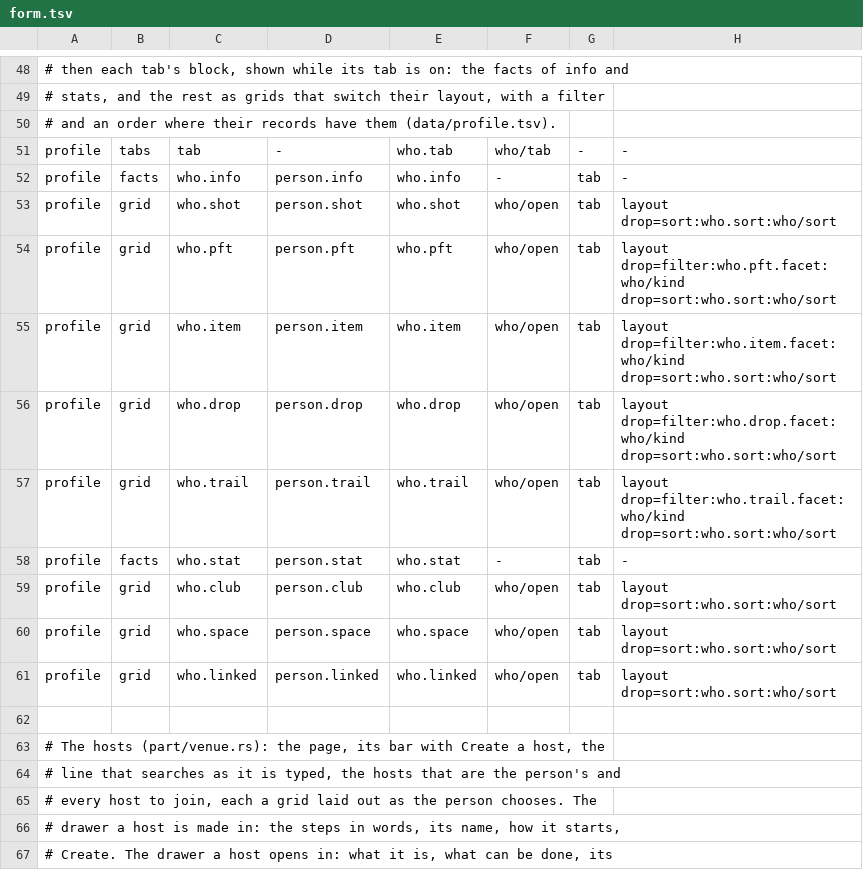
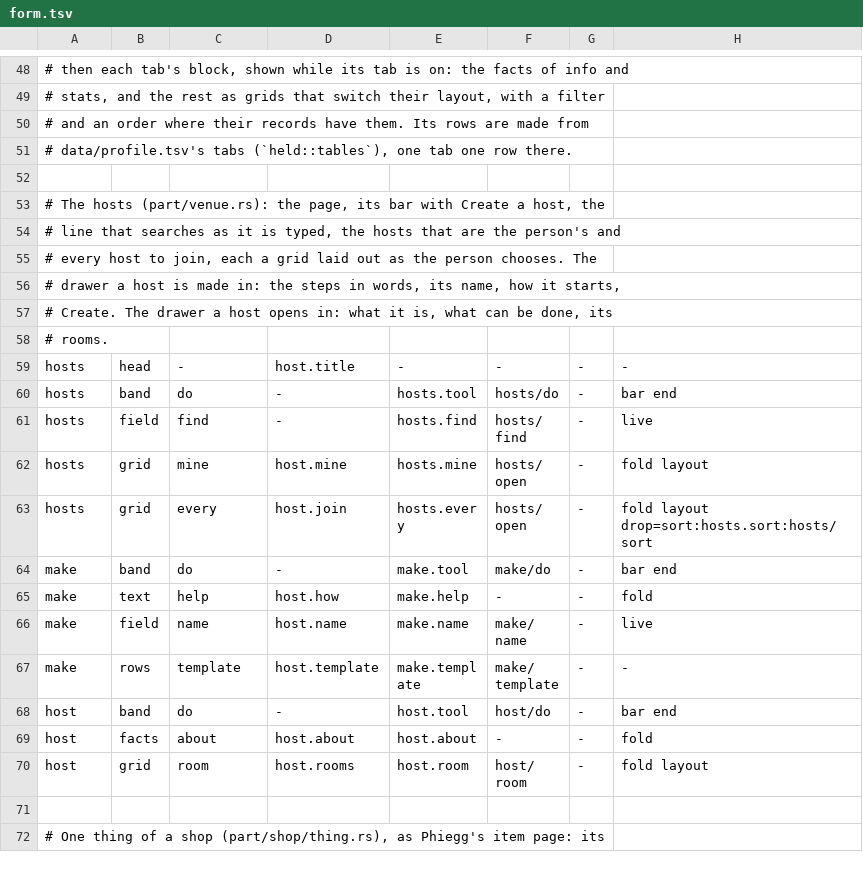
Before and after one commit to gemphi/phikit, a TSV file: crates/appkit/app/phiogy/data/form.tsv, drawn as a sheet; only a part is shown, gaps mark what is left out; the shorter side is filled out with more unchanged rows; removed rows and columns are numbered as before the commit, all else as after; the diff names each change by its address in the sheet, - before the commit and + after, or states it on an @@ line.

```diff
--- a/crates/appkit/app/phiogy/data/form.tsv
+++ b/crates/appkit/app/phiogy/data/form.tsv
-A50: …records have them (data/profile.tsv).
+A50: …records have them. Its rows are made from
-row 51: profile | tabs | tab | - | who.tab | who/tab | - | -
-row 52: profile | facts | who.info | person.info | who.info | - | tab | -
-row 53: profile | grid | who.shot | person.shot | who.shot | who/open | tab | layout drop=sort:who.sort:who/sort
-row 54: profile | grid | who.pft | person.pft | who.pft | who/open | tab | layout drop=filter:who.pft.facet:who/kind drop=sort:who.sort:who/sort
-row 55: profile | grid | who.item | person.item | who.item | who/open | tab | layout drop=filter:who.item.facet:who/kind drop=sort:who.sort:who/sort
-row 56: profile | grid | who.drop | person.drop | who.drop | who/open | tab | layout drop=filter:who.drop.facet:who/kind drop=sort:who.sort:who/sort
-row 57: profile | grid | who.trail | person.trail | who.trail | who/open | tab | layout drop=filter:who.trail.facet:who/kind drop=sort:who.sort:who/sort
-row 58: profile | facts | who.stat | person.stat | who.stat | - | tab | -
-row 59: profile | grid | who.club | person.club | who.club | who/open | tab | layout drop=sort:who.sort:who/sort
-row 60: profile | grid | who.space | person.space | who.space | who/open | tab | layout drop=sort:who.sort:who/sort
-row 61: profile | grid | who.linked | person.linked | who.linked | who/open | tab | layout drop=sort:who.sort:who/sort
+row 51: # data/profile.tsv's tabs (`held::tables`), one tab one row there.
```
Also changed, not shown: crates/appkit/app/phiogy/data/listing.tsv, crates/appkit/app/phiogy/data/profile.tsv, 16 other files.
